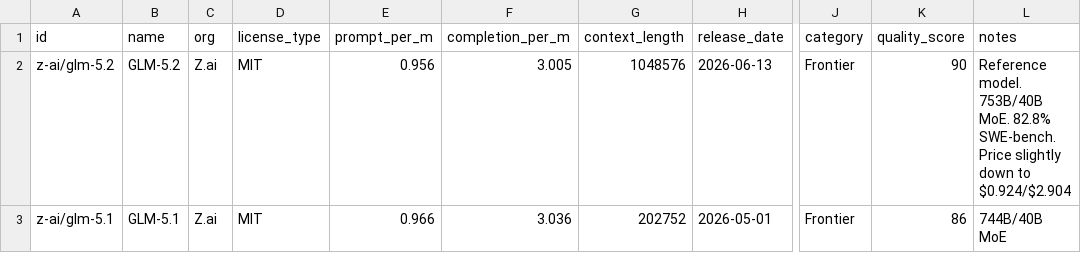
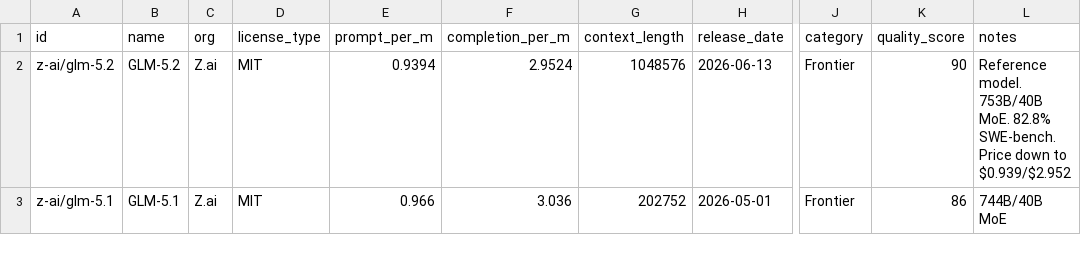
Before and after one commit to startakovsky/llm-model-tracker, a CSV file: models.csv, drawn as a sheet; only a part is shown, gaps mark what is left out; the diff covers the shown part only; the diff names each change by its address in the sheet, - before the commit and + after, or states it on an @@ line.

Commit message:
Daily update: 2026-07-16 — new open model Inkling (Thinking Machines, 975B/41B MoE multimodal), price changes: GLM-5.2 down, Kimi K2.6 up ~44%, context fixes

```diff
--- a/models.csv
+++ b/models.csv
-E2 (prompt_per_m): 0.956
+E2 (prompt_per_m): 0.9394
-F2 (completion_per_m): 3.005
+F2 (completion_per_m): 2.9524
-L2 (notes): …SWE-bench. Price slightly down to $0.924/$2.904
+L2 (notes): …SWE-bench. Price down to $0.939/$2.952
```
Also changed, not shown: 1 added row and 9 edited cells elsewhere in this file, 3 other files.
